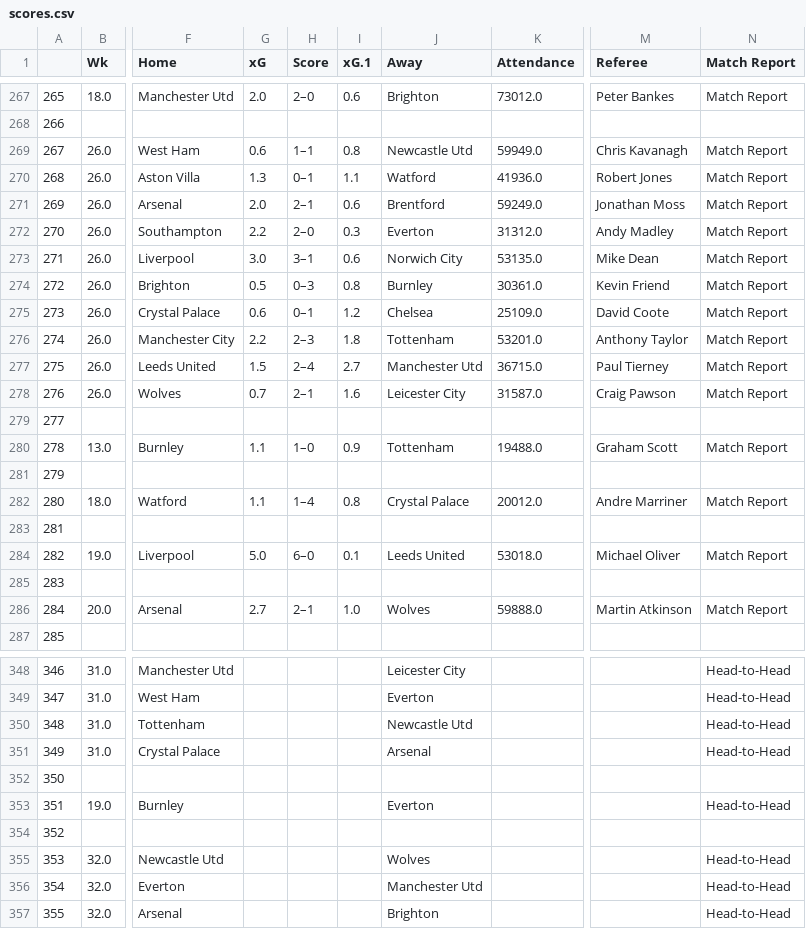
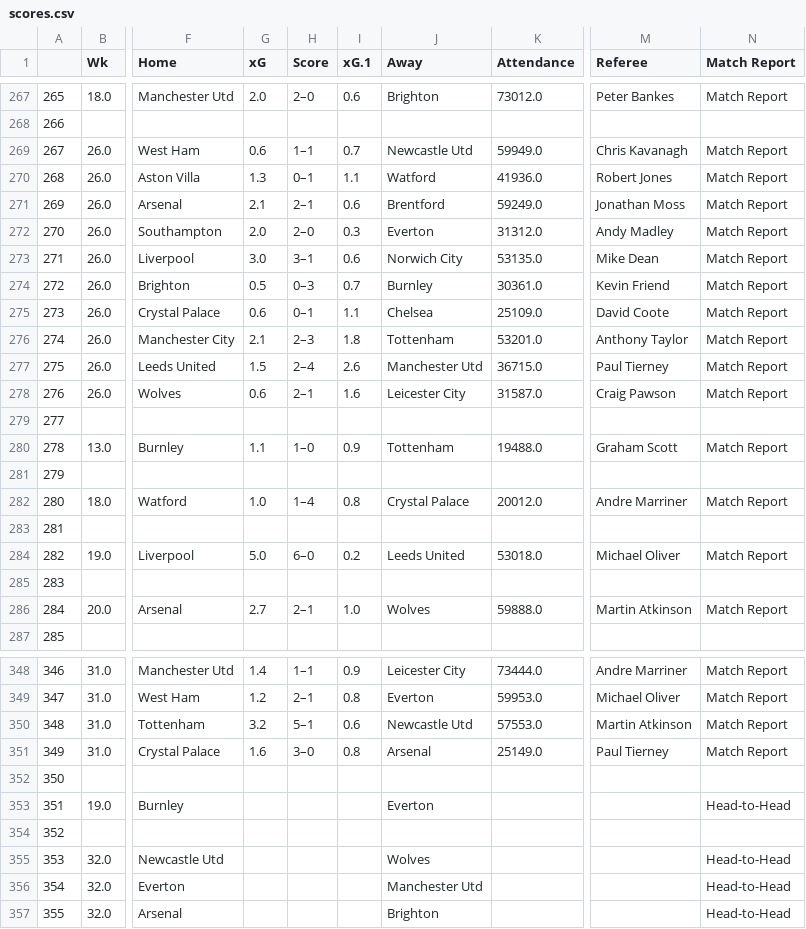
Before and after one commit to ZeNoonan/premier_league, a CSV file: scores.csv, drawn as a sheet; only a part is shown, gaps mark what is left out; the diff covers the shown part only; the diff names each change by its address in the sheet, - before the commit and + after, or states it on an @@ line.

```diff
--- a/scores.csv
+++ b/scores.csv
-I269 (xG.1): 0.8
+I269 (xG.1): 0.7
-G271 (xG): 2.0
+G271 (xG): 2.1
-G272 (xG): 2.2
+G272 (xG): 2.0
-I274 (xG.1): 0.8
+I274 (xG.1): 0.7
-I275 (xG.1): 1.2
+I275 (xG.1): 1.1
-G276 (xG): 2.2
+G276 (xG): 2.1
-I277 (xG.1): 2.7
+I277 (xG.1): 2.6
-G278 (xG): 0.7
+G278 (xG): 0.6
-G282 (xG): 1.1
+G282 (xG): 1.0
-I284 (xG.1): 0.1
+I284 (xG.1): 0.2
-G348 (xG): (empty)
+G348 (xG): 1.4
-H348 (Score): (empty)
+H348 (Score): 1–1
-I348 (xG.1): (empty)
+I348 (xG.1): 0.9
-K348 (Attendance): (empty)
+K348 (Attendance): 73444.0
-M348 (Referee): (empty)
+M348 (Referee): Andre Marriner
-N348:N351 (Match Report): Head-to-Head
+N348:N351 (Match Report): Match Report
-G349 (xG): (empty)
+G349 (xG): 1.2
-H349 (Score): (empty)
+H349 (Score): 2–1
-I349 (xG.1): (empty)
+I349 (xG.1): 0.8
-K349 (Attendance): (empty)
+K349 (Attendance): 59953.0
-M349 (Referee): (empty)
+M349 (Referee): Michael Oliver
-G350 (xG): (empty)
+G350 (xG): 3.2
-H350 (Score): (empty)
+H350 (Score): 5–1
-I350 (xG.1): (empty)
+I350 (xG.1): 0.6
-K350 (Attendance): (empty)
+K350 (Attendance): 57553.0
-M350 (Referee): (empty)
+M350 (Referee): Martin Atkinson
-G351 (xG): (empty)
+G351 (xG): 1.6
-H351 (Score): (empty)
+H351 (Score): 3–0
-I351 (xG.1): (empty)
+I351 (xG.1): 0.8
-K351 (Attendance): (empty)
+K351 (Attendance): 25149.0
-M351 (Referee): (empty)
+M351 (Referee): Paul Tierney
```
Also changed, not shown: 43 edited cells elsewhere in this file.
